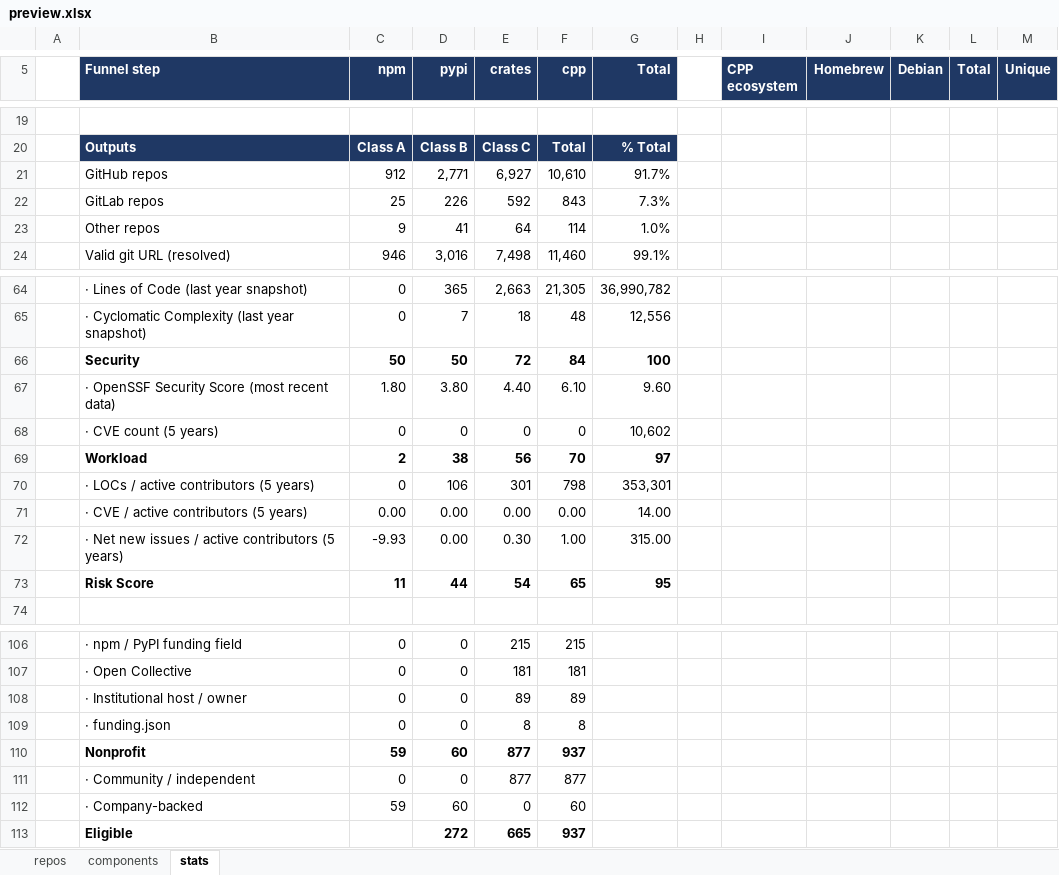
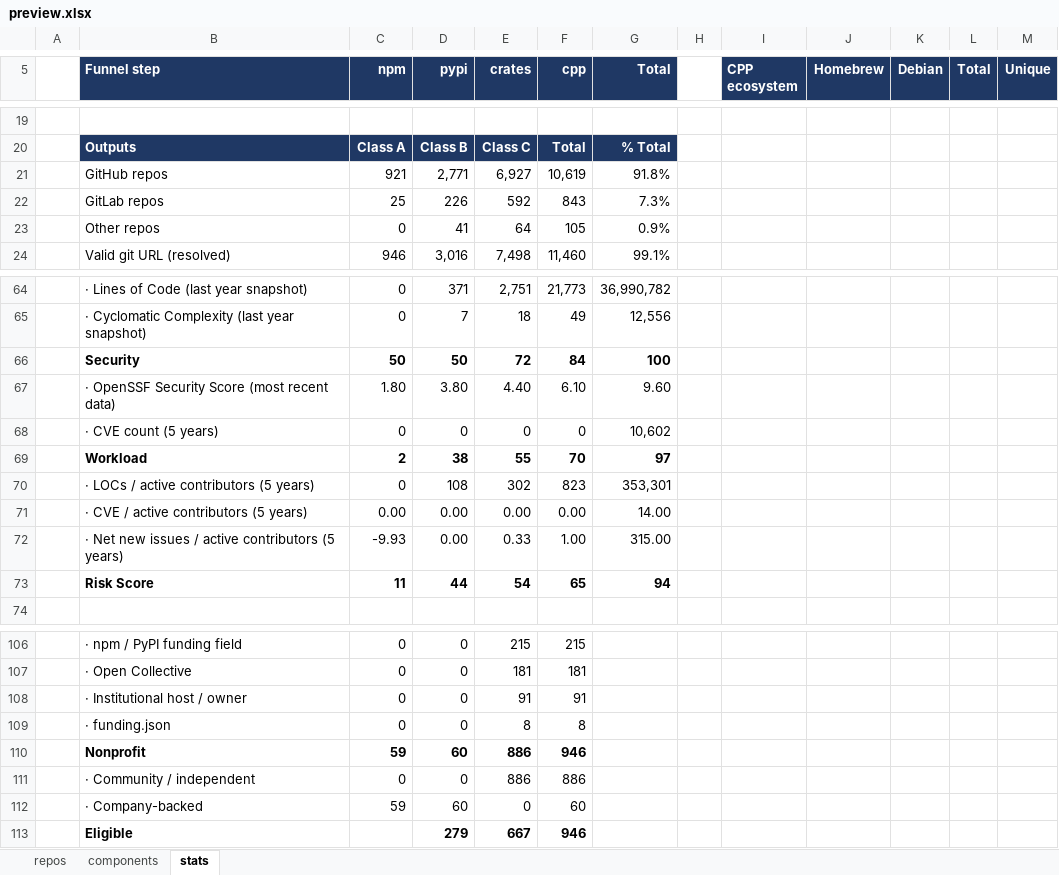
Before and after one commit to osendowment/model, an Excel workbook: data/preview/preview.xlsx, sheet stats, drawn as a sheet; only a part is shown, gaps mark what is left out; values as stored, in another font and other column widths than the file's, no borders; removed rows and columns are numbered as before the commit, all else as after; the diff covers the shown part only; the diff names each change by its address in the sheet, - before the commit and + after, or states it on an @@ line.

```diff
--- a/data/preview/preview.xlsx (sheet stats)
+++ b/data/preview/preview.xlsx (sheet stats)
-C21 (npm): 912
+C21 (npm): 921
-F21 (cpp): 10,610
+F21 (cpp): 10,619
-G21 (Total): 91.7%
+G21 (Total): 91.8%
-C23 (npm): 9
+C23 (npm): 0
-F23 (cpp): 114
+F23 (cpp): 105
-G23 (Total): 1.0%
+G23 (Total): 0.9%
-D64 (pypi): 365
+D64 (pypi): 371
-E64 (crates): 2,663
+E64 (crates): 2,751
-F64 (cpp): 21,305
+F64 (cpp): 21,773
-F65 (cpp): 48
+F65 (cpp): 49
-E69 (crates): 56
+E69 (crates): 55
-D70 (pypi): 106
+D70 (pypi): 108
-E70 (crates): 301
+E70 (crates): 302
-F70 (cpp): 798
+F70 (cpp): 823
-E72 (crates): 0.30
+E72 (crates): 0.33
-G73 (Total): 95
+G73 (Total): 94
-E108 (crates): 89
+E108 (crates): 91
-F108 (cpp): 89
+F108 (cpp): 91
-E110:E111 (crates): 877
+E110:E111 (crates): 886
-F110 (cpp): 937
+F110 (cpp): 946
-F111 (cpp): 877
+F111 (cpp): 886
-row 113:  | Eligible |  | 272 | 665 | 937
+row 113:  | Eligible |  | 279 | 667 | 946
```
Also changed, not shown: 1 added row, 1 removed row and 35 edited cells elsewhere in this sheet, sheet repos, 46 other files.
